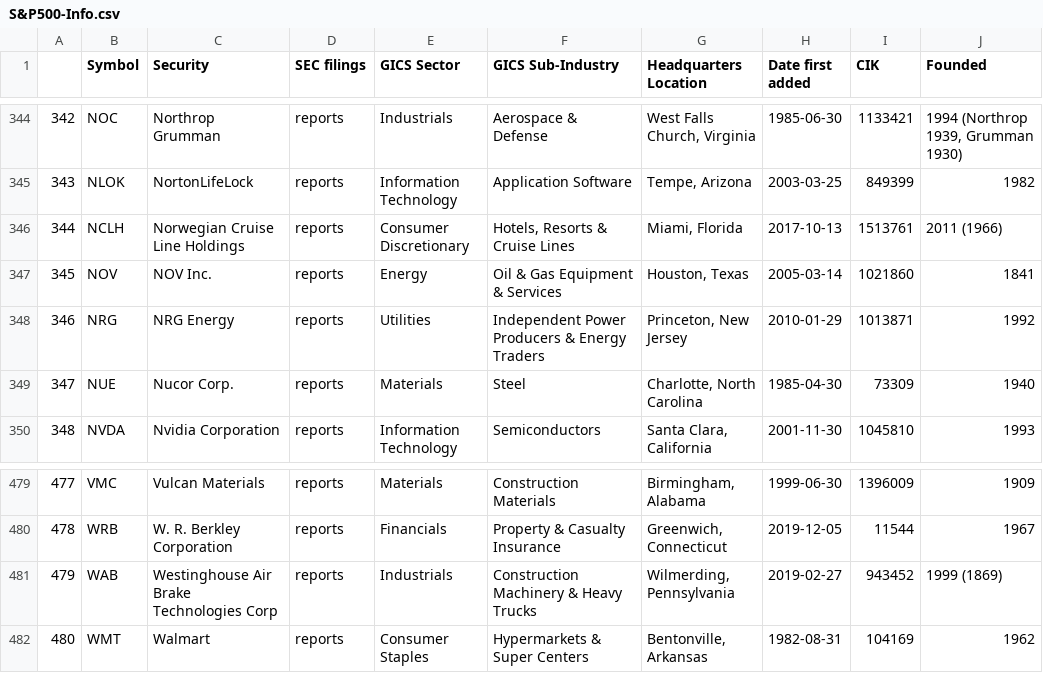
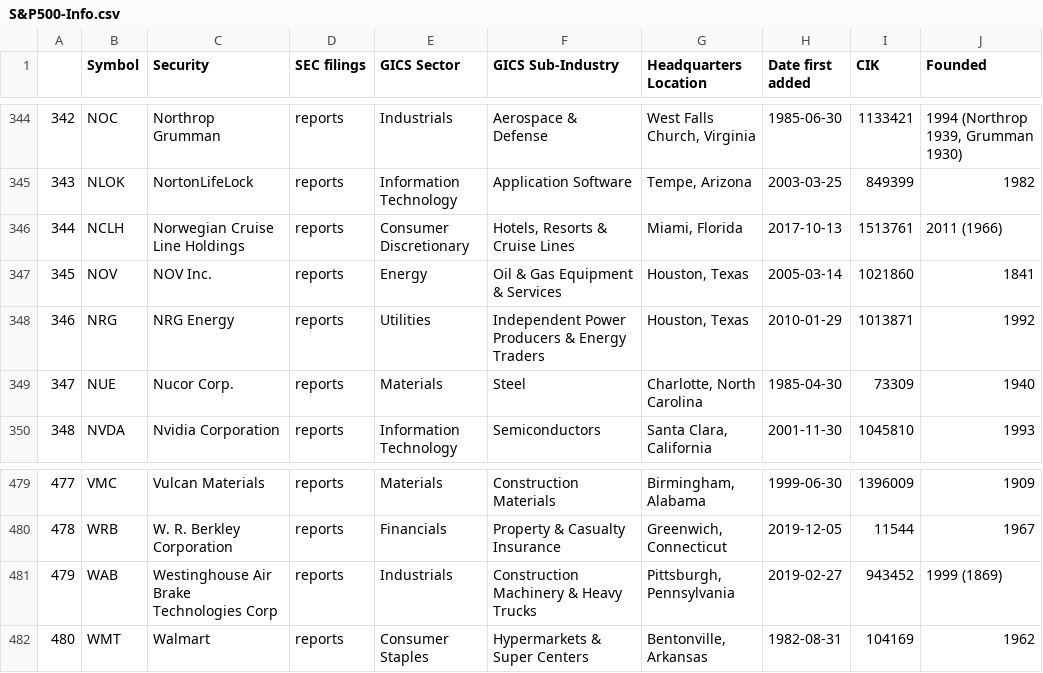
Before and after one commit to yohay13/backtest_multi, a CSV file: S&P500-Info.csv, drawn as a sheet; only a part is shown, gaps mark what is left out.

Commit message:
bla

```diff
--- a/S&P500-Info.csv
+++ b/S&P500-Info.csv
@@ -347,3 +347,3 @@
 345,NOV,NOV Inc.,reports,Energy,Oil & Gas Equipment & Services,"Houston, Texas",2005-03-14,1021860,1841
-346,NRG,NRG Energy,reports,Utilities,Independent Power Producers & Energy Traders,"Princeton, New Jersey",2010-01-29,1013871,1992
+346,NRG,NRG Energy,reports,Utilities,Independent Power Producers & Energy Traders,"Houston, Texas",2010-01-29,1013871,1992
 347,NUE,Nucor Corp.,reports,Materials,Steel,"Charlotte, North Carolina",1985-04-30,73309,1940
@@ -480,3 +480,3 @@
 478,WRB,W. R. Berkley Corporation,reports,Financials,Property & Casualty Insurance,"Greenwich, Connecticut",2019-12-05,11544,1967
-479,WAB,Westinghouse Air Brake Technologies Corp,reports,Industrials,Construction Machinery & Heavy Trucks,"Wilmerding, Pennsylvania",2019-02-27,943452,1999 (1869)
+479,WAB,Westinghouse Air Brake Technologies Corp,reports,Industrials,Construction Machinery & Heavy Trucks,"Pittsburgh, Pennsylvania",2019-02-27,943452,1999 (1869)
 480,WMT,Walmart,reports,Consumer Staples,Hypermarkets & Super Centers,"Bentonville, Arkansas",1982-08-31,104169,1962
```
